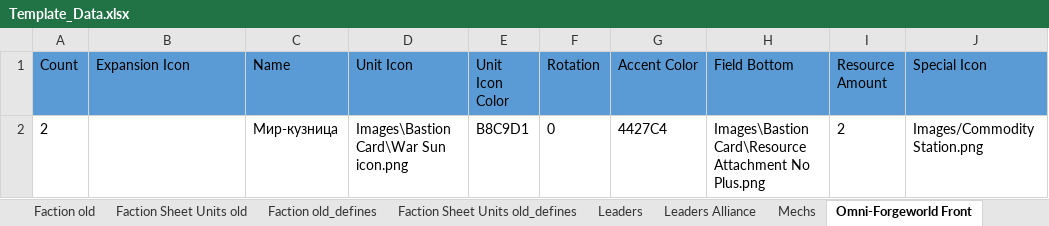
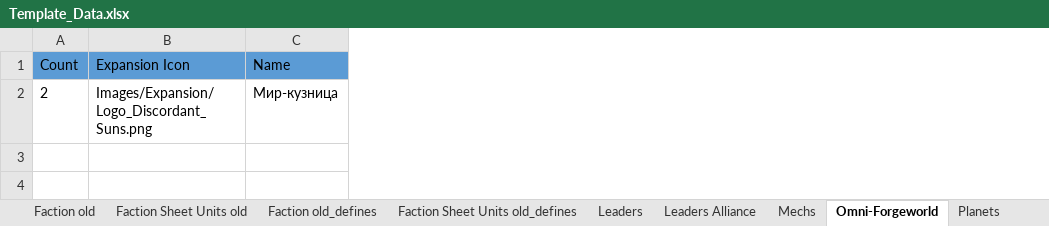
Before and after one commit to ZhenjaMax/TI4Templates, an Excel workbook: Template_Data.xlsx, sheet Omni-Forgeworld, drawn as a sheet; values as stored, in another font and other column widths than the file's, no borders; the diff names each change by its address in the sheet, - before the commit and + after, or states it on an @@ line.

Commit message:
promissory note fix & some fixes (see description)
- Somehow ID has MS Sans Serif, but Handel Gothic is required, and other fonts;
- 1763px to 1764 px;
- Export as back for backs (rotation and direction);
- Omniforge data reduction.

```diff
--- a/Template_Data.xlsx (sheet Omni-Forgeworld)
+++ b/Template_Data.xlsx (sheet Omni-Forgeworld)
-sheet tab: Omni-Forgeworld Front
+sheet tab: Omni-Forgeworld
-column D (Unit Icon), row 2: Images\Bastion Card\War Sun icon.png
-column E (Unit Icon Color), row 2: B8C9D1
-column F (Rotation), row 2: 0
-column G (Accent Color), row 2: 4427C4
-column H (Field Bottom), row 2: Images\Bastion Card\Resource Attachment No Plus.png
-column I (Resource Amount), row 2: 2
-column J (Special Icon), row 2: Images/Commodity Station.png
-B2 (Expansion Icon): (empty)
+B2 (Expansion Icon): Images/Expansion/Logo_Discordant_Suns.png
```
Also changed, not shown: other sheet tabs, 20 other files.
